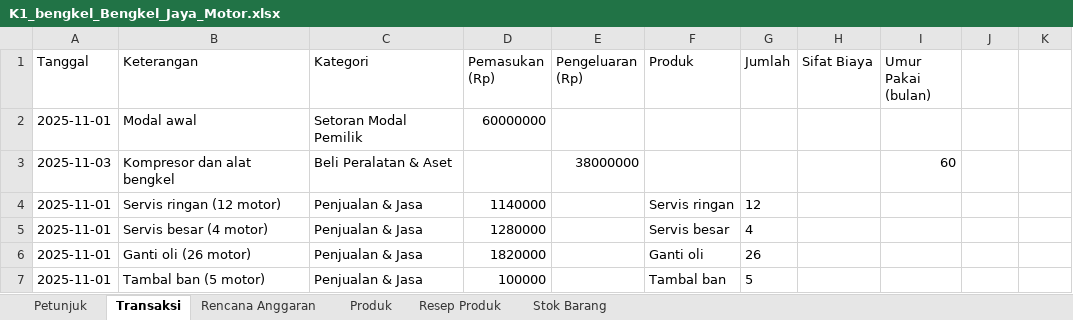
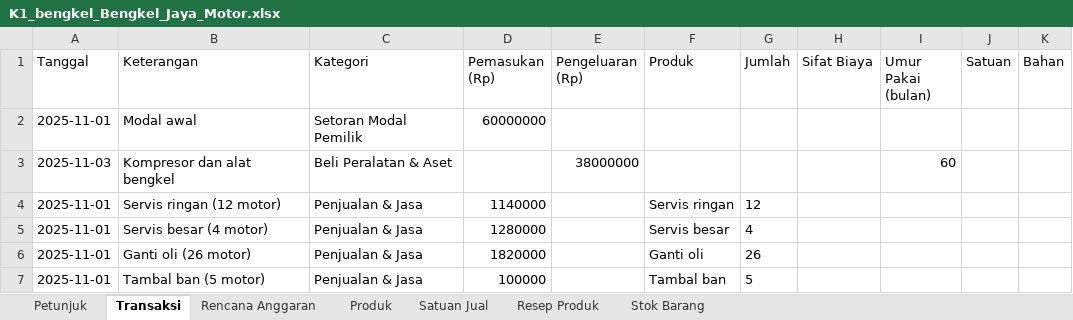
Before and after one commit to adsurkasur/Mankeu, an Excel workbook: app/src/androidTest/assets/simulasi/K1_bengkel_Bengkel_Jaya_Motor.xlsx, sheet Transaksi, drawn as a sheet; only a part is shown; values as stored, in another font and other column widths than the file's, no borders; the diff names each change by its address in the sheet, - before the commit and + after, or states it on an @@ line.

```diff
--- a/app/src/androidTest/assets/simulasi/K1_bengkel_Bengkel_Jaya_Motor.xlsx (sheet Transaksi)
+++ b/app/src/androidTest/assets/simulasi/K1_bengkel_Bengkel_Jaya_Motor.xlsx (sheet Transaksi)
+sheet tab: Satuan Jual
-J1: (empty)
+J1: Satuan
-K1: (empty)
+K1: Bahan
```
Also changed, not shown: sheet Resep Produk, sheet Produk, app/src/androidTest/assets/simulasi/M1_warung_Warung_Bu_Ani.xlsx, app/src/androidTest/assets/simulasi/N1_penggilingan_Gudang_Solo.xlsx, 13 other files.
